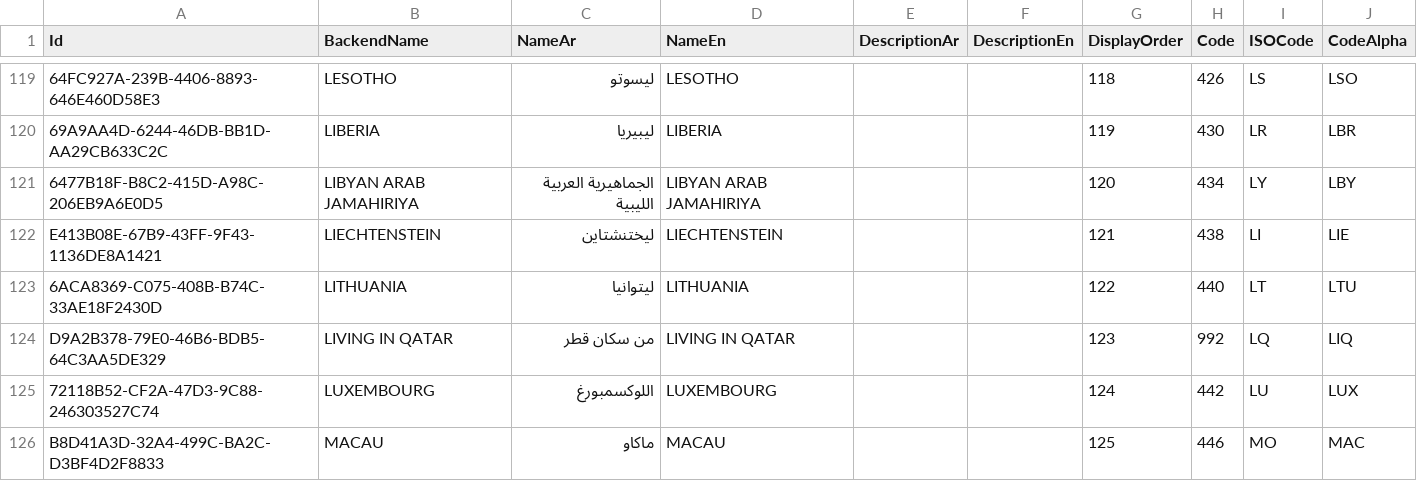
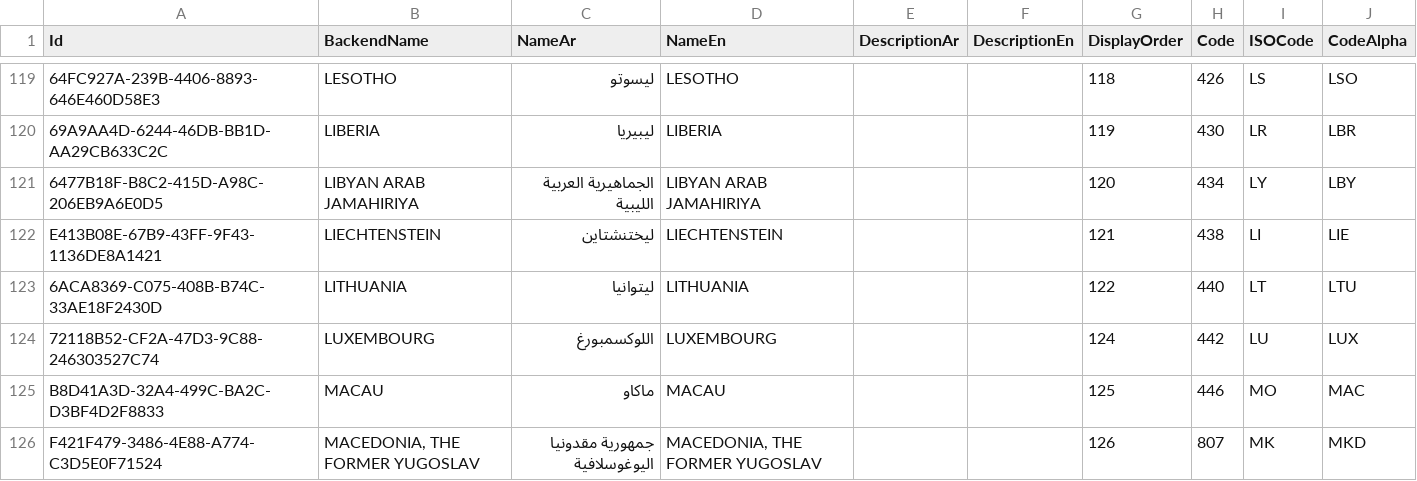
Before and after one commit to ABDEEN7/TawtheefRepo, a CSV file: src/Seeds/SeedData/CountryData.csv, drawn as a sheet; only a part is shown, gaps mark what is left out; the shorter side is filled out with more unchanged rows; the diff names each change by its address in the sheet, - before the commit and + after, or states it on an @@ line.

```diff
--- a/src/Seeds/SeedData/CountryData.csv
+++ b/src/Seeds/SeedData/CountryData.csv
-row 124: D9A2B378-79E0-46B6-BDB5-64C3AA5DE329 | LIVING IN QATAR | من سكان قطر | LIVING IN QATAR |  |  | 123 | 992 | LQ | LIQ
```
Also changed, not shown: 17 other files.
